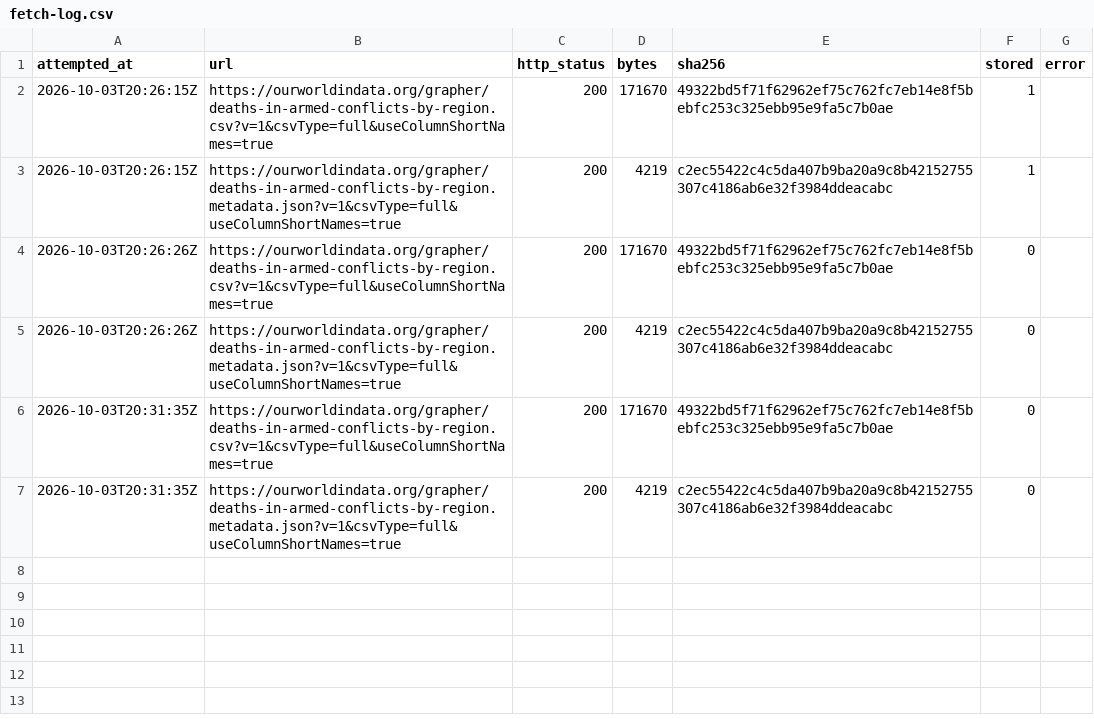
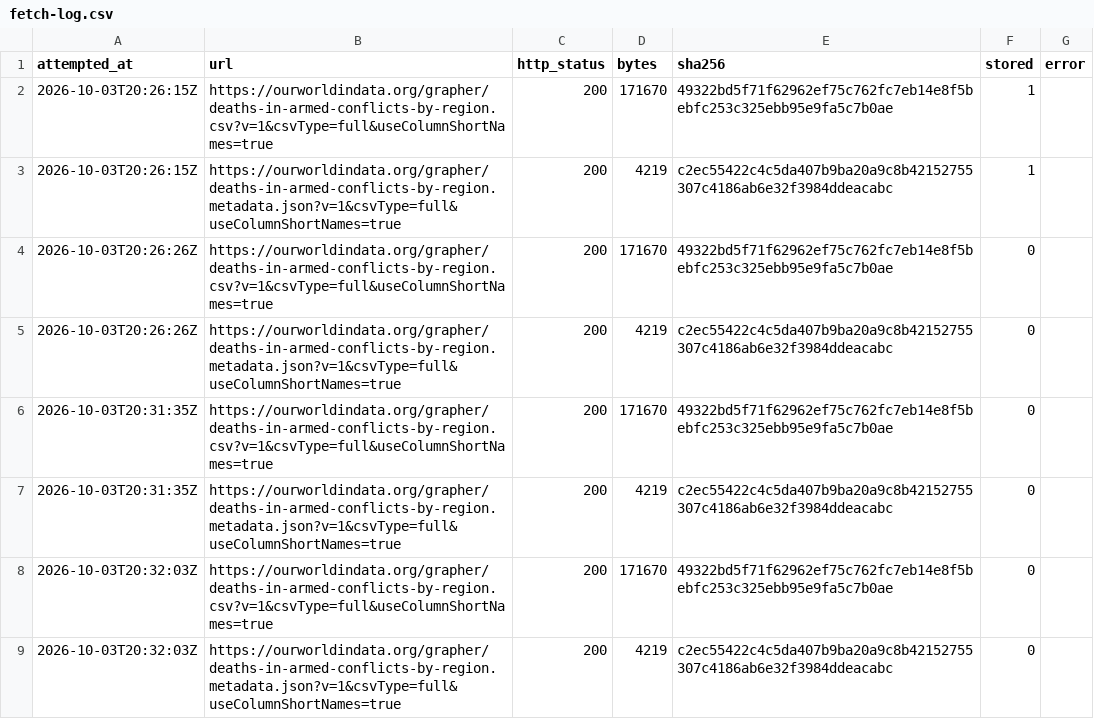
Before and after one commit to veraldar/bifrost, a CSV file: raw/owid/deaths-in-armed-conflicts-by-region/fetch-log.csv, drawn as a sheet.

```diff
--- a/raw/owid/deaths-in-armed-conflicts-by-region/fetch-log.csv
+++ b/raw/owid/deaths-in-armed-conflicts-by-region/fetch-log.csv
@@ -7 +7,3 @@ attempted_at,url,http_status,bytes,sha256,stored,error
 2026-10-03T20:31:35Z,https://ourworldindata.org/grapher/deaths-in-armed-conflicts-by-region.metadata.json?v=1&csvType=full&useColumnShortNames=true,200,4219,c2ec55422c4c5da407b9ba20a9c8b42152755307c4186ab6e32f3984ddeacabc,0,
+2026-10-03T20:32:03Z,https://ourworldindata.org/grapher/deaths-in-armed-conflicts-by-region.csv?v=1&csvType=full&useColumnShortNames=true,200,171670,49322bd5f71f62962ef75c762fc7eb14e8f5bebfc253c325ebb95e9fa5c7b0ae,0,
+2026-10-03T20:32:03Z,https://ourworldindata.org/grapher/deaths-in-armed-conflicts-by-region.metadata.json?v=1&csvType=full&useColumnShortNames=true,200,4219,c2ec55422c4c5da407b9ba20a9c8b42152755307c4186ab6e32f3984ddeacabc,0,
```
Also changed, not shown: raw/owid/cumulative-number-of-large-scale-ai-systems-by-country/fetch-log.csv, raw/owid/estimated-share-people-generative-ai/fetch-log.csv, 20 other files.
